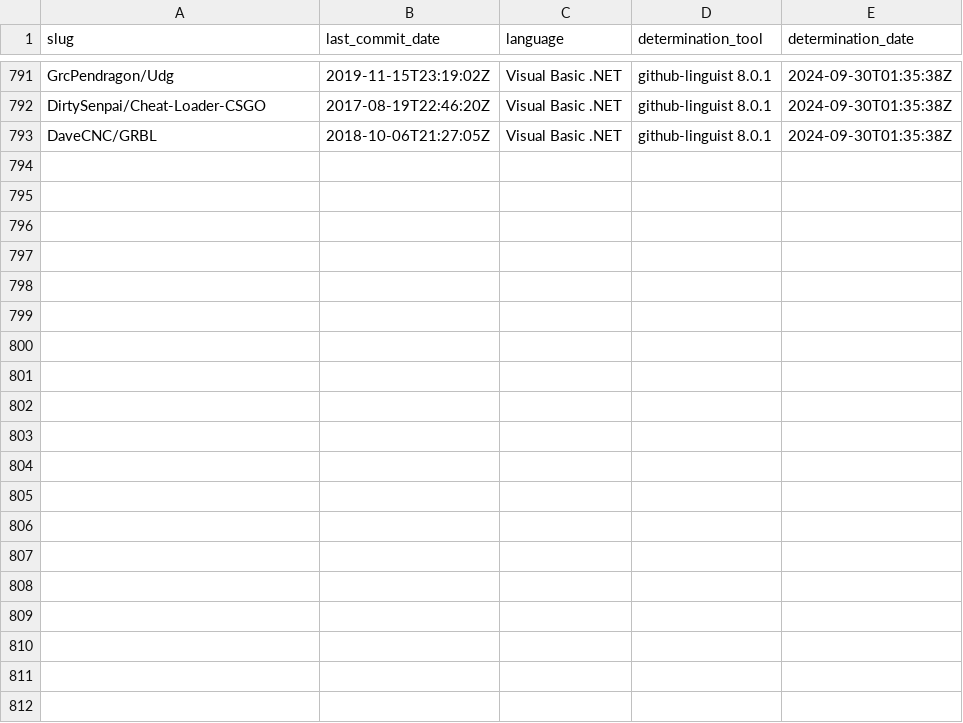
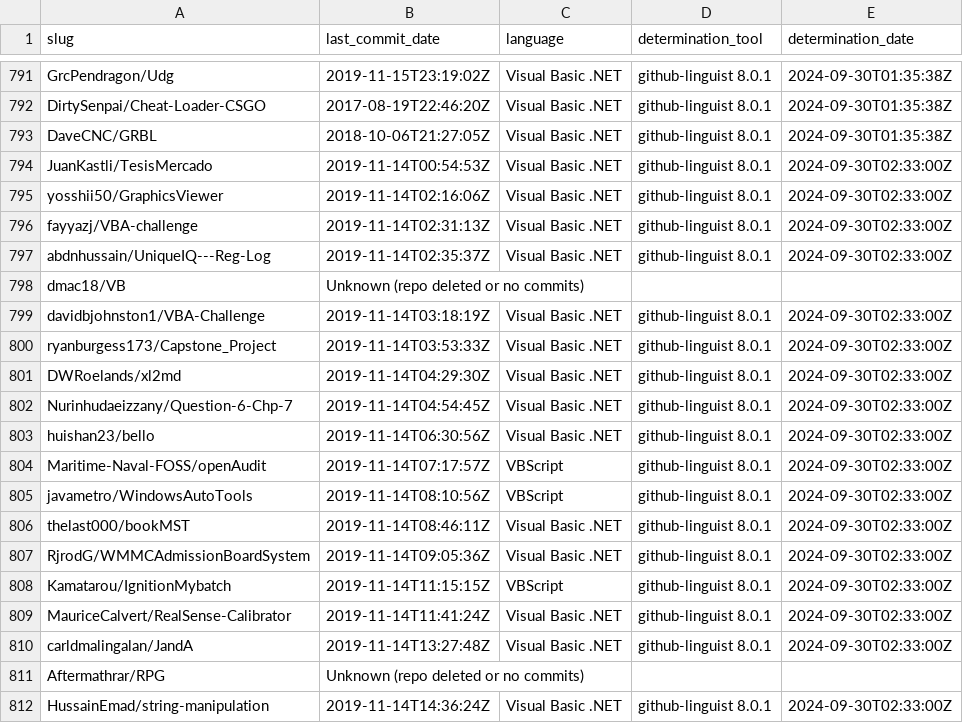
Before and after one commit to DecimalTurn/Visual-Basic-Data, a CSV file: data/2019.csv, drawn as a sheet; only a part is shown, gaps mark what is left out; the diff covers the shown part only.

```diff
--- a/data/2019.csv
+++ b/data/2019.csv
@@ -793 +793,20 @@ DirtySenpai/Cheat-Loader-CSGO,2017-08-19T22:46:20Z,Visual Basic .NET,github-ling
 DaveCNC/GRBL,2018-10-06T21:27:05Z,Visual Basic .NET,github-linguist 8.0.1,2024-09-30T01:35:38Z
+JuanKastli/TesisMercado,2019-11-14T00:54:53Z,Visual Basic .NET,github-linguist 8.0.1,2024-09-30T02:33:00Z
+yosshii50/GraphicsViewer,2019-11-14T02:16:06Z,Visual Basic .NET,github-linguist 8.0.1,2024-09-30T02:33:00Z
+fayyazj/VBA-challenge,2019-11-14T02:31:13Z,Visual Basic .NET,github-linguist 8.0.1,2024-09-30T02:33:00Z
+abdnhussain/UniqueIQ---Reg-Log,2019-11-14T02:35:37Z,Visual Basic .NET,github-linguist 8.0.1,2024-09-30T02:33:00Z
+dmac18/VB,Unknown (repo deleted or no commits),,,
+davidbjohnston1/VBA-Challenge,2019-11-14T03:18:19Z,Visual Basic .NET,github-linguist 8.0.1,2024-09-30T02:33:00Z
+ryanburgess173/Capstone_Project,2019-11-14T03:53:33Z,Visual Basic .NET,github-linguist 8.0.1,2024-09-30T02:33:00Z
+DWRoelands/xl2md,2019-11-14T04:29:30Z,Visual Basic .NET,github-linguist 8.0.1,2024-09-30T02:33:00Z
+Nurinhudaeizzany/Question-6-Chp-7,2019-11-14T04:54:45Z,Visual Basic .NET,github-linguist 8.0.1,2024-09-30T02:33:00Z
+huishan23/bello,2019-11-14T06:30:56Z,Visual Basic .NET,github-linguist 8.0.1,2024-09-30T02:33:00Z
+Maritime-Naval-FOSS/openAudit,2019-11-14T07:17:57Z,VBScript,github-linguist 8.0.1,2024-09-30T02:33:00Z
+javametro/WindowsAutoTools,2019-11-14T08:10:56Z,VBScript,github-linguist 8.0.1,2024-09-30T02:33:00Z
+thelast000/bookMST,2019-11-14T08:46:11Z,Visual Basic .NET,github-linguist 8.0.1,2024-09-30T02:33:00Z
+RjrodG/WMMCAdmissionBoardSystem,2019-11-14T09:05:36Z,Visual Basic .NET,github-linguist 8.0.1,2024-09-30T02:33:00Z
+Kamatarou/IgnitionMybatch,2019-11-14T11:15:15Z,VBScript,github-linguist 8.0.1,2024-09-30T02:33:00Z
+MauriceCalvert/RealSense-Calibrator,2019-11-14T11:41:24Z,Visual Basic .NET,github-linguist 8.0.1,2024-09-30T02:33:00Z
+carldmalingalan/JandA,2019-11-14T13:27:48Z,Visual Basic .NET,github-linguist 8.0.1,2024-09-30T02:33:00Z
+Aftermathrar/RPG,Unknown (repo deleted or no commits),,,
+HussainEmad/string-manipulation,2019-11-14T14:36:24Z,Visual Basic .NET,github-linguist 8.0.1,2024-09-30T02:33:00Z
```
Also changed, not shown: 12 added rows elsewhere in this file, 1 other file.
